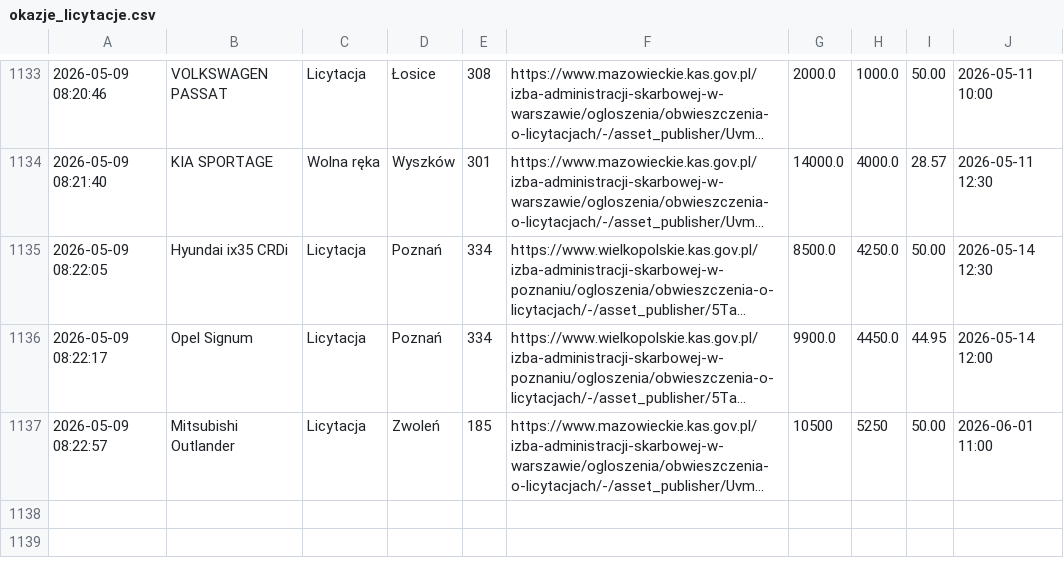
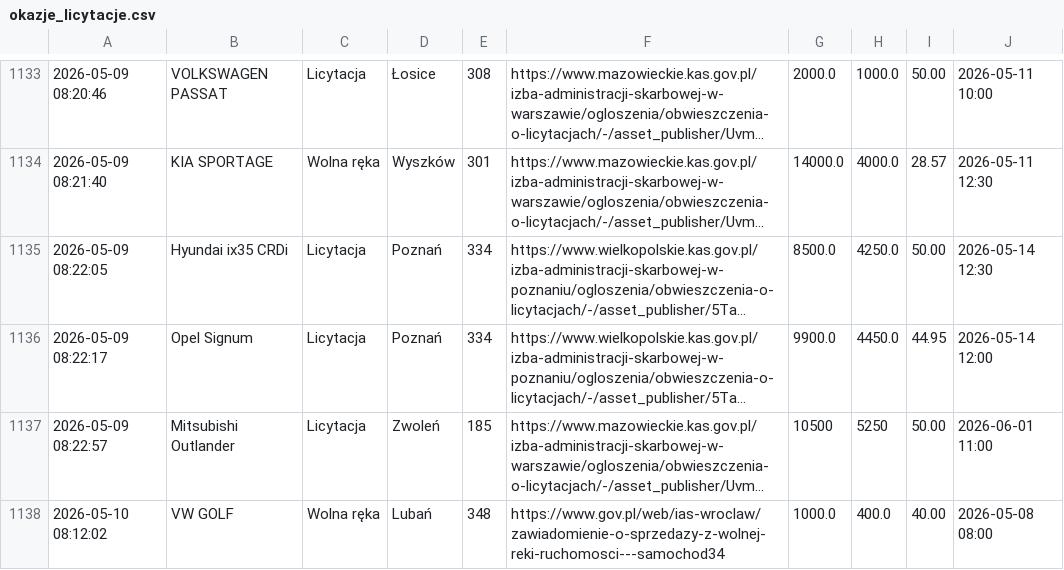
Before and after one commit to Gho2st/bot-skarbowy, a CSV file: okazje_licytacje.csv, drawn as a sheet; only a part is shown, gaps mark what is left out; long unchanged cells end in …; the diff names each change by its address in the sheet, - before the commit and + after, or states it on an @@ line.

```diff
--- a/okazje_licytacje.csv
+++ b/okazje_licytacje.csv
+row 1138: 2026-05-10 08:12:02 | VW GOLF | Wolna ręka | Lubań | 348 | https://www.gov.pl/web/ias-wroclaw/zawiadomienie-o-sprzedazy-z-wolnej-reki-ruchomosci---samochod34 | 1000.0 | 400.0 | 40.00 | 2026-05-08 08:00
```
Also changed, not shown: 1 other file.
